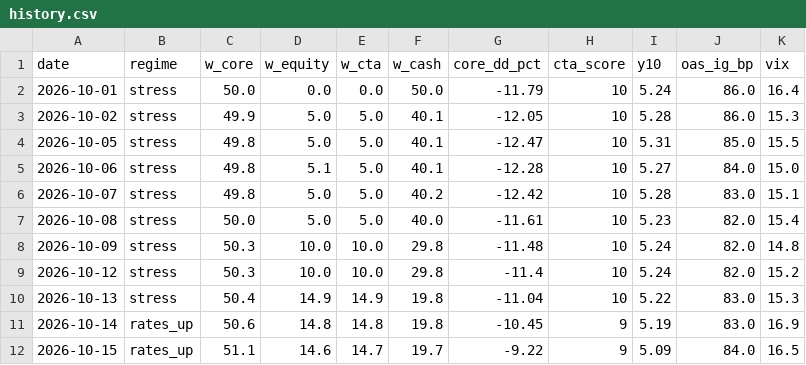
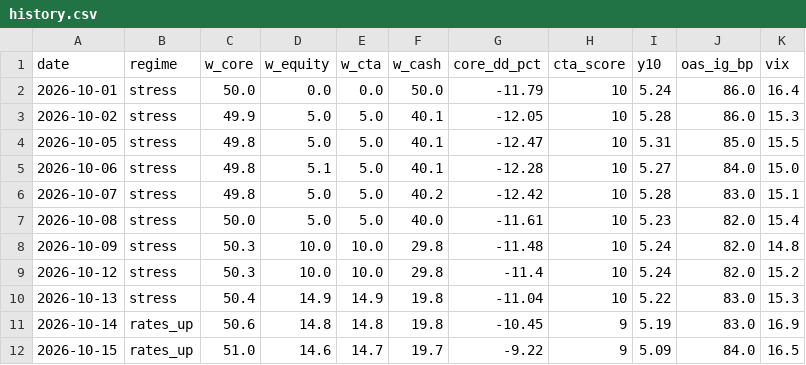
Before and after one commit to Lorun/market-signals, a CSV file: data/history.csv, drawn as a sheet.

```diff
--- a/data/history.csv
+++ b/data/history.csv
@@ -11,2 +11,2 @@ date,regime,w_core,w_equity,w_cta,w_cash,core_dd_pct,cta_score,y10,oas_ig_bp,vix
 2026-10-14,rates_up,50.6,14.8,14.8,19.8,-10.45,9,5.19,83.0,16.9
-2026-10-15,rates_up,51.1,14.6,14.7,19.7,-9.22,9,5.09,84.0,16.5
+2026-10-15,rates_up,51.0,14.6,14.7,19.7,-9.22,9,5.09,84.0,16.5
```
Also changed, not shown: 1 other file.
